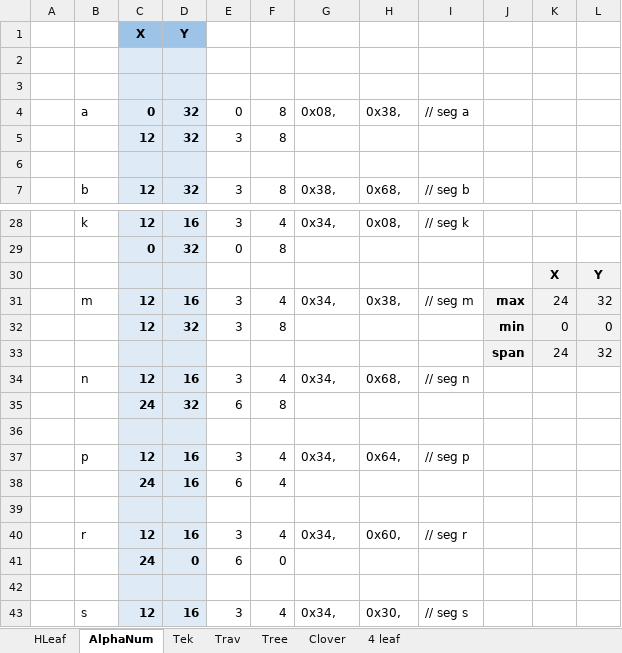
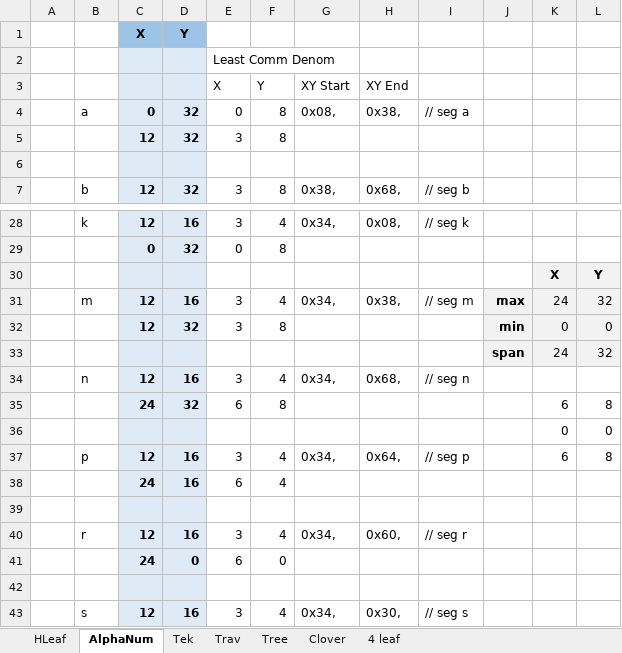
Before and after one commit to SensoriumEmbedded/O-Scope_XY, an Excel workbook: Plots.xlsx, sheet AlphaNum, drawn as a sheet; only a part is shown, gaps mark what is left out; values as stored, in another font and other column widths than the file's, no borders; charts and pictures not drawn; the diff names each change by its address in the sheet, - before the commit and + after, or states it on an @@ line.

```diff
--- a/Plots.xlsx (sheet AlphaNum)
+++ b/Plots.xlsx (sheet AlphaNum)
-E2: (empty)
+E2: Least Comm Denom
-row 3: (empty)
+row 3:  |  |  |  | X | Y | XY Start | XY End
-K35: (empty)
+K35: 6
-L35: (empty)
+L35: 8
-row 36: (empty)
+row 36:  |  |  |  |  |  |  |  |  |  | 0 | 0
-K37: (empty)
+K37: 6
-L37: (empty)
+L37: 8
```
Also changed, not shown: 3 other files.
